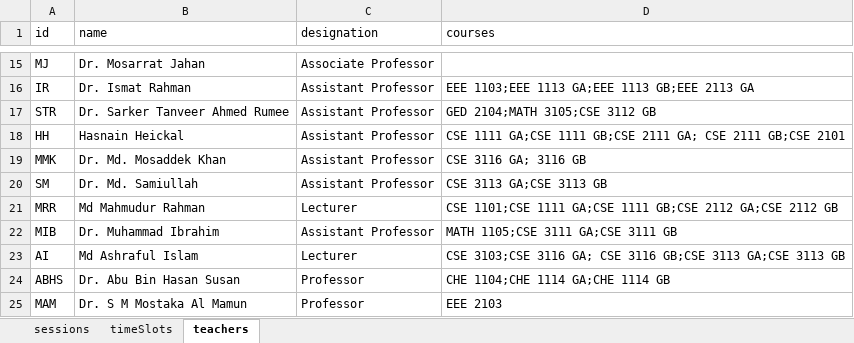
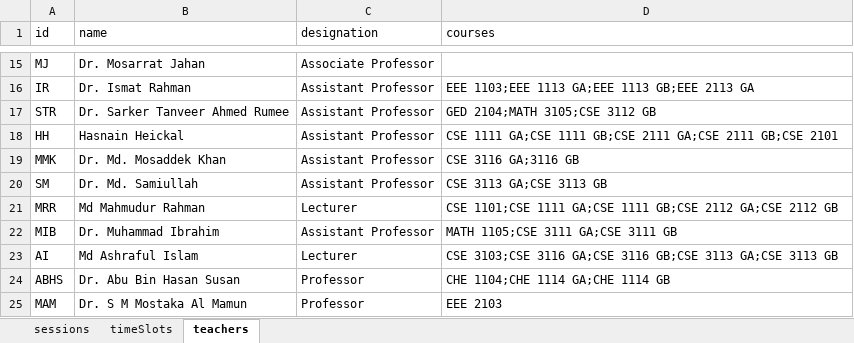
Before and after one commit to smmehrab/ClassNow, an Excel workbook: algorithm/data/input.xlsx, sheet teachers, drawn as a sheet; only a part is shown, gaps mark what is left out; values as stored, in another font and other column widths than the file's, no borders; the diff names each change by its address in the sheet, - before the commit and + after, or states it on an @@ line.

```diff
--- a/algorithm/data/input.xlsx (sheet teachers)
+++ b/algorithm/data/input.xlsx (sheet teachers)
-D18 (courses): …GB;CSE 2111 GA; CSE 2111 GB;CSE…
+D18 (courses): …GB;CSE 2111 GA;CSE 2111 GB;CSE…
-D19 (courses): CSE 3116 GA; 3116 GB
+D19 (courses): CSE 3116 GA;3116 GB
-D23 (courses): …3103;CSE 3116 GA; CSE 3116 GB;CSE…
+D23 (courses): …3103;CSE 3116 GA;CSE 3116 GB;CSE…
```
Also changed, not shown: 4 other files.
